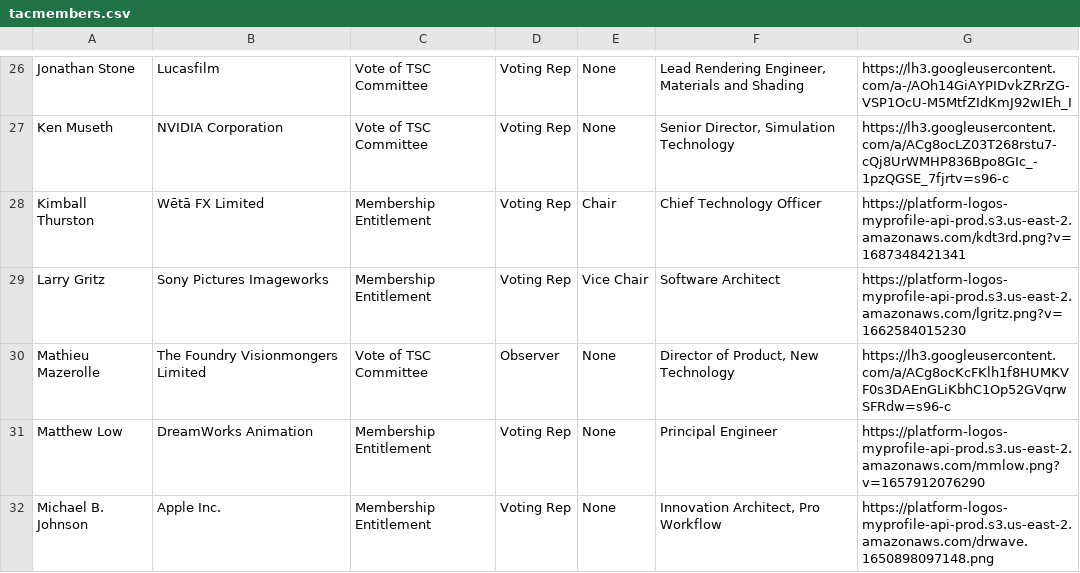
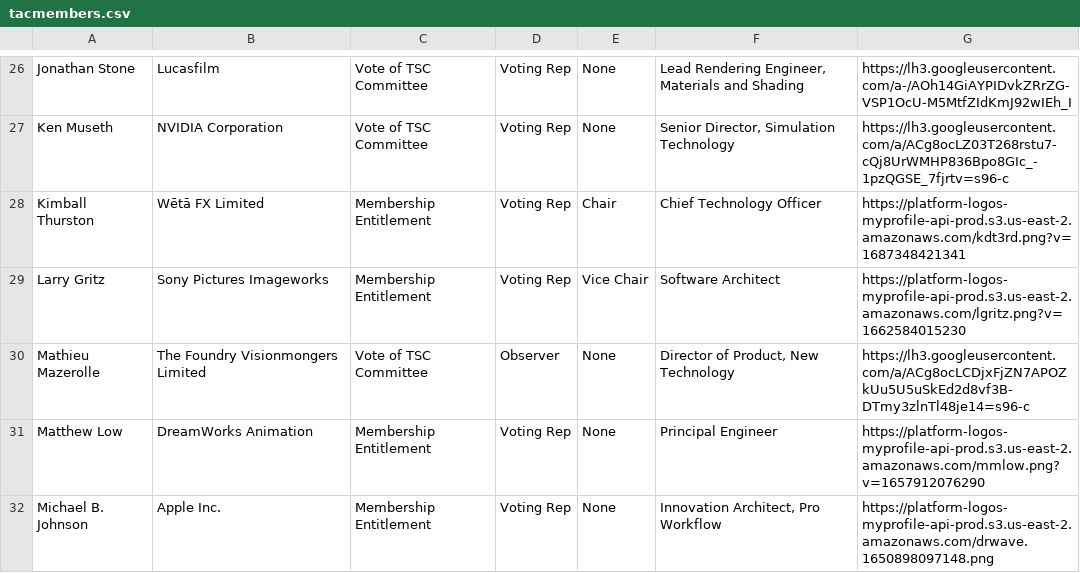
Before and after one commit to AcademySoftwareFoundation/tac, a CSV file: _data/tacmembers.csv, drawn as a sheet; only a part is shown, gaps mark what is left out.

```diff
--- a/_data/tacmembers.csv
+++ b/_data/tacmembers.csv
@@ -29,3 +29,3 @@ Kimball Thurston,Wētā FX Limited,Membership Entitlement,Voting Rep,Chair,Chief
 Larry Gritz,Sony Pictures Imageworks,Membership Entitlement,Voting Rep,Vice Chair,Software Architect,https://platform-logos-myprofile-api-prod.s3.us-east-2.amazonaws.com/lgritz.png?v=1662584015230
-Mathieu Mazerolle,The Foundry Visionmongers Limited,Vote of TSC Committee,Observer,None,"Director of Product, New Technology",https://lh3.googleusercontent.com/a/ACg8ocKcFKlh1f8HUMKVF0s3DAEnGLiKbhC1Op52GVqrwSFRdw=s96-c
+Mathieu Mazerolle,The Foundry Visionmongers Limited,Vote of TSC Committee,Observer,None,"Director of Product, New Technology",https://lh3.googleusercontent.com/a/ACg8ocLCDjxFjZN7APOZkUu5U5uSkEd2d8vf3B-DTmy3zlnTl48je14=s96-c
 Matthew Low,DreamWorks Animation,Membership Entitlement,Voting Rep,None,Principal Engineer,https://platform-logos-myprofile-api-prod.s3.us-east-2.amazonaws.com/mmlow.png?v=1657912076290
```
